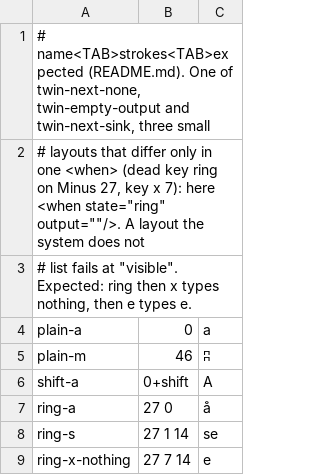
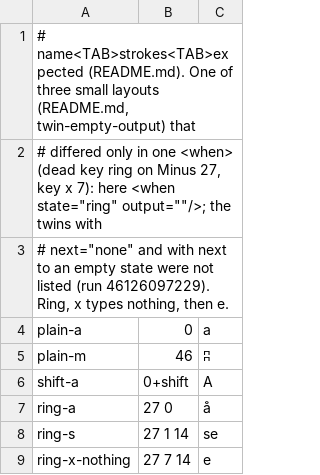
Before and after one commit to yakbd/yakbd-cli, a TSV file: tools/macos-check/cases/twin-empty-output/expect.tsv, drawn as a sheet.

```diff
--- a/tools/macos-check/cases/twin-empty-output/expect.tsv
+++ b/tools/macos-check/cases/twin-empty-output/expect.tsv
@@ -1,4 +1,4 @@
-# name<TAB>strokes<TAB>expected (README.md). One of twin-next-none, twin-empty-output and twin-next-sink, three small
-# layouts that differ only in one <when> (dead key ring on Minus 27, key x 7): here <when state="ring" output=""/>. A layout the system does not
-# list fails at "visible". Expected: ring then x types nothing, then e types e.
+# name<TAB>strokes<TAB>expected (README.md). One of three small layouts (README.md, twin-empty-output) that
+# differed only in one <when> (dead key ring on Minus 27, key x 7): here <when state="ring" output=""/>; the twins with
+# next="none" and with next to an empty state were not listed (run 46126097229). Ring, x types nothing, then e.
 plain-a	0	a
```
Also changed, not shown: tools/macos-check/cases/gen-maxout/extra.tsv, tools/macos-check/cases/gen-pending/extra.tsv, 8 other files.
